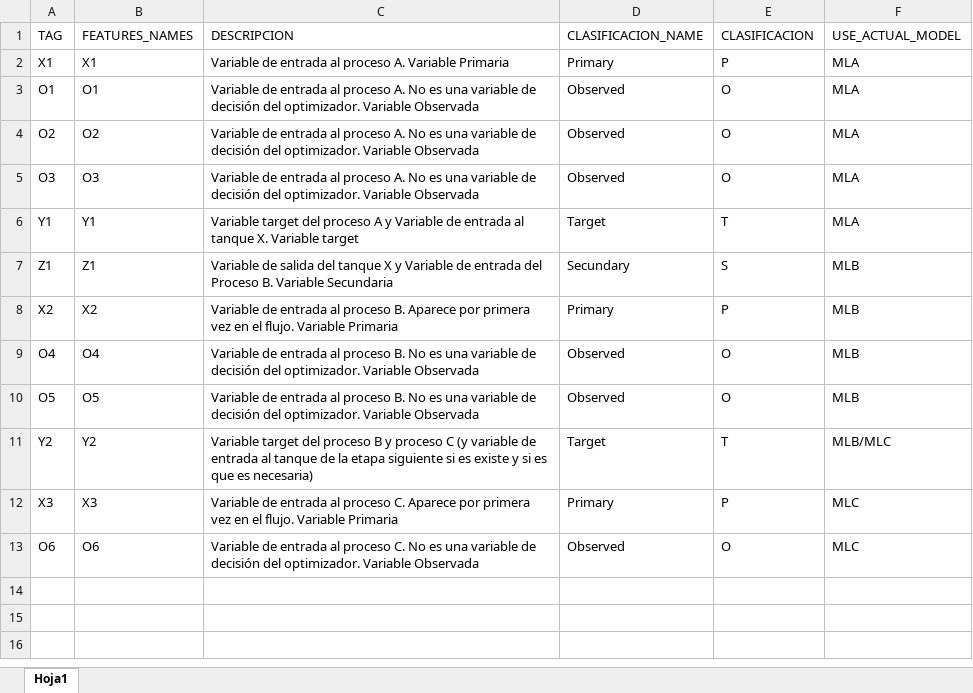
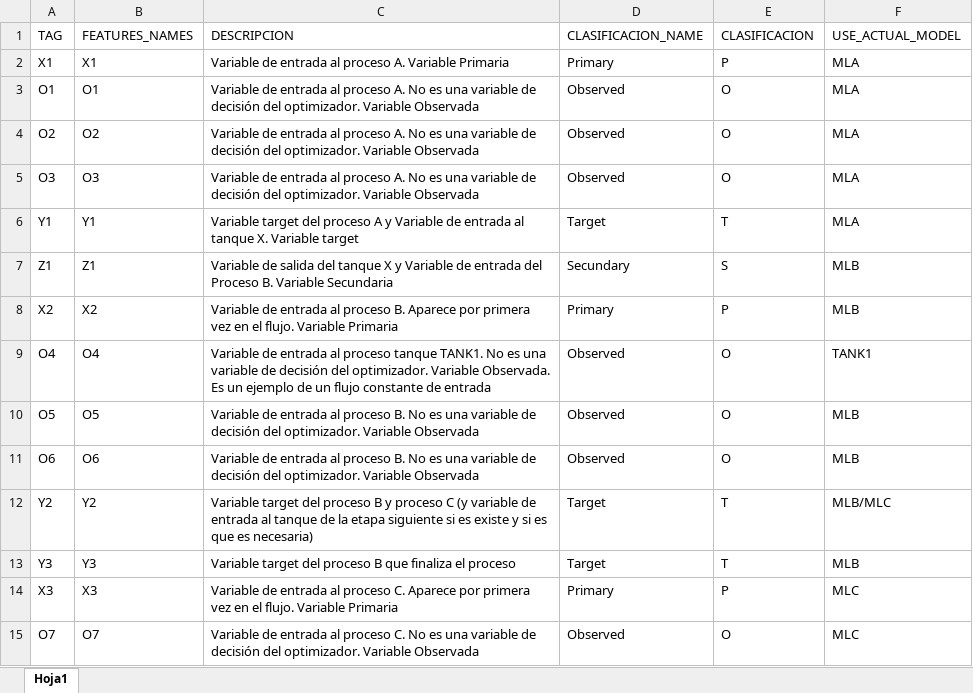
Before and after one commit to joseortegalabra/Gurobi-ML-tips-modeling, an Excel workbook: config/MasterTable.xlsx, sheet Hoja1, drawn as a sheet; values as stored, in another font and other column widths than the file's, no borders; addresses are those after the commit; the diff names each change by its address in the sheet, - before the commit and + after, or states it on an @@ line.

Commit message:
/update example adding 2 outputs of  one process

```diff
--- a/config/MasterTable.xlsx (sheet Hoja1)
+++ b/config/MasterTable.xlsx (sheet Hoja1)
-C9 (DESCRIPCION): …al proceso B. No es una variable de decisión del optimizador. Variable Observada
+C9 (DESCRIPCION): …al proceso tanque TANK1. No es una variable de decisión del optimizador. Variable Observada. Es un ejemplo de un flujo constante de entrada
-F9 (USE_ACTUAL_MODEL): MLB
+F9 (USE_ACTUAL_MODEL): TANK1
+row 11: O6 | O6 | Variable de entrada al proceso B. No es una variable de decisión del optimizador. Variable Observada | Observed | O | MLB
+row 13: Y3 | Y3 | Variable target del proceso B que finaliza el proceso | Target | T | MLB
-A15 (TAG): O6
+A15 (TAG): O7
-B15 (FEATURES_NAMES): O6
+B15 (FEATURES_NAMES): O7
```
Also changed, not shown: config/config_ml_models_development/MasterTable_process_c.xlsx, config/optimization_engine/ml_models/MasterTable_process_a.xlsx, 57 other files.
